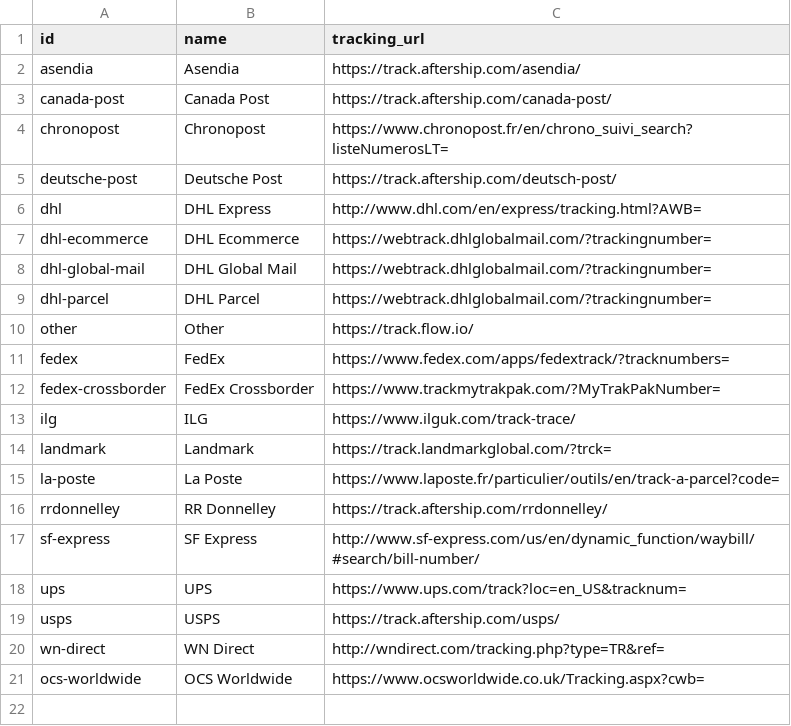
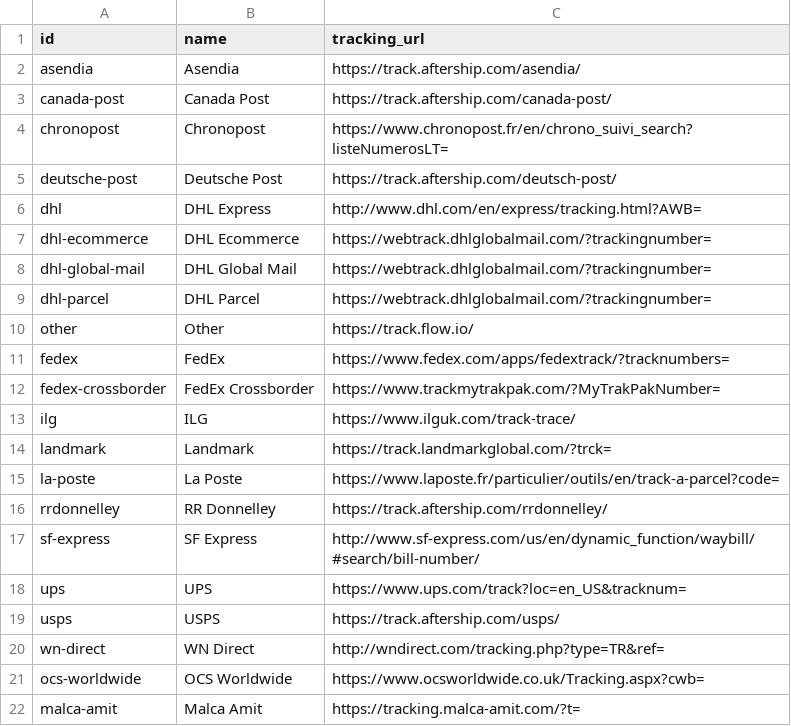
Before and after one commit to flowcommerce/json-reference, a CSV file: data/original/carriers.csv, drawn as a sheet; the diff names each change by its address in the sheet, - before the commit and + after, or states it on an @@ line.

```diff
--- a/data/original/carriers.csv
+++ b/data/original/carriers.csv
+row 22: malca-amit | Malca Amit | https://tracking.malca-amit.com/?t=
```
Also changed, not shown: data/original/carrier-services.csv, 4 other files.
